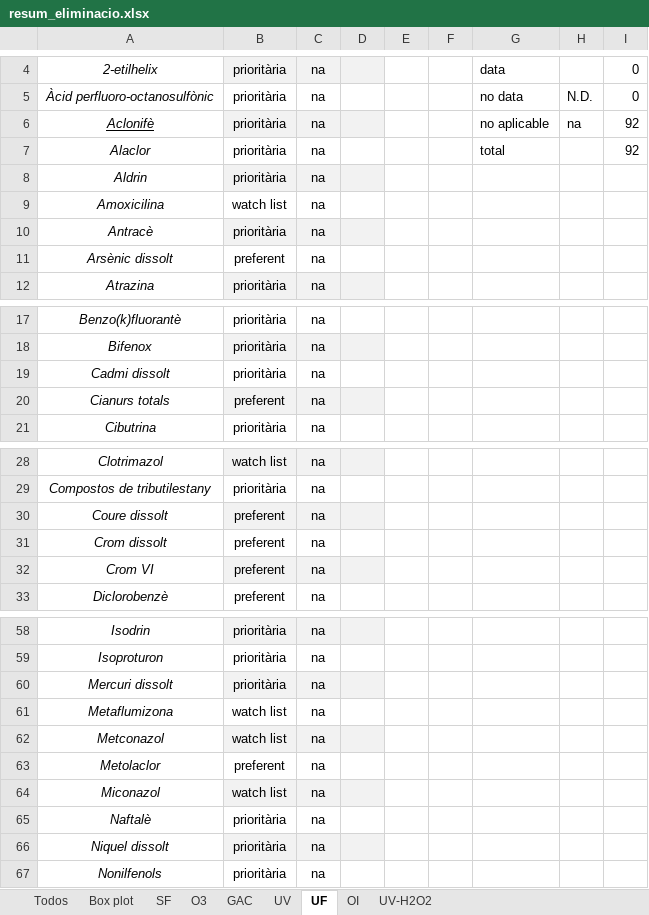
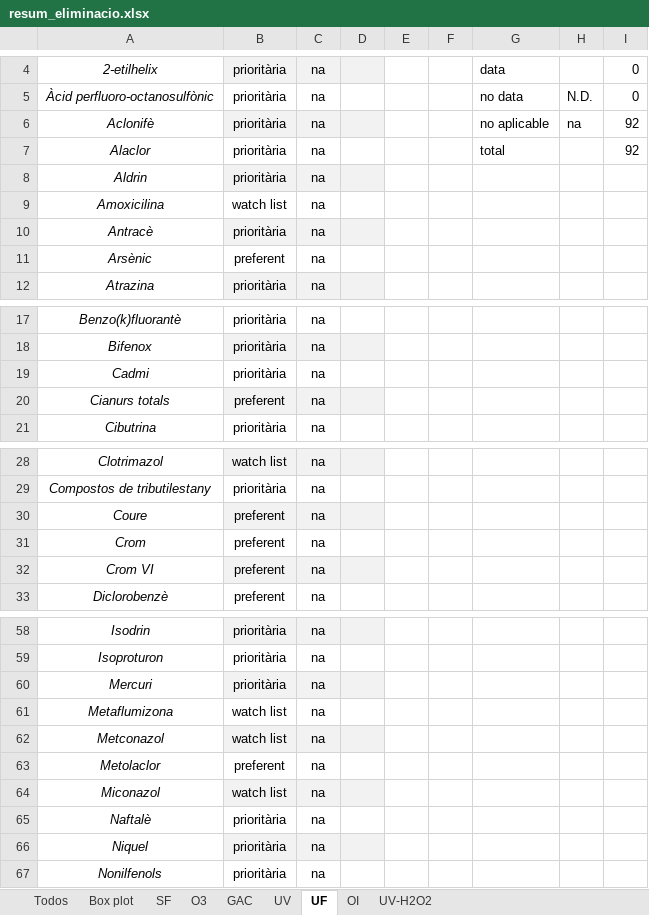
Before and after one commit to icra/traca, an Excel workbook: inputs compound generator/inputs/resum_eliminacio.xlsx, sheet UF, drawn as a sheet; only a part is shown, gaps mark what is left out; values as stored, in another font and other column widths than the file's, no borders; the diff covers the shown part only; the diff names each change by its address in the sheet, - before the commit and + after, or states it on an @@ line.

```diff
--- a/inputs compound generator/inputs/resum_eliminacio.xlsx (sheet UF)
+++ b/inputs compound generator/inputs/resum_eliminacio.xlsx (sheet UF)
-A6 underline: on
+A6 underline: off
-A11: Arsènic dissolt
+A11: Arsènic
-A19: Cadmi dissolt
+A19: Cadmi
-A30: Coure dissolt
+A30: Coure
-A31: Crom dissolt
+A31: Crom
-A60: Mercuri dissolt
+A60: Mercuri
-A66: Niquel dissolt
+A66: Niquel
```
Also changed, not shown: 2 edited cells elsewhere in this sheet, sheet OI, sheet UV-H2O2, sheet GAC, sheet O3, sheet SF, sheet UV, inputs compound generator/inputs/Review.xlsx, inputs compound generator/inputs/atenuacions_generacions.xlsx, 16 other files.
